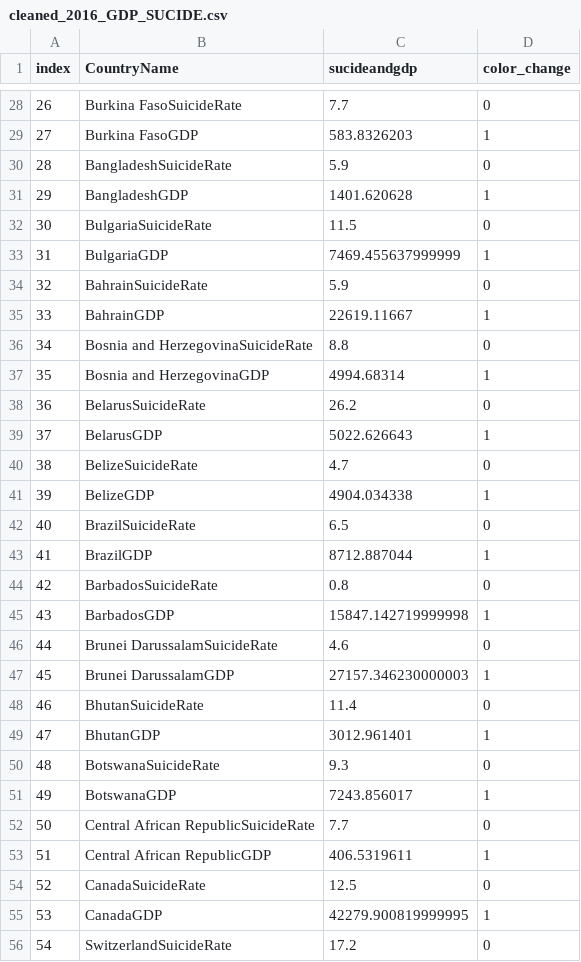
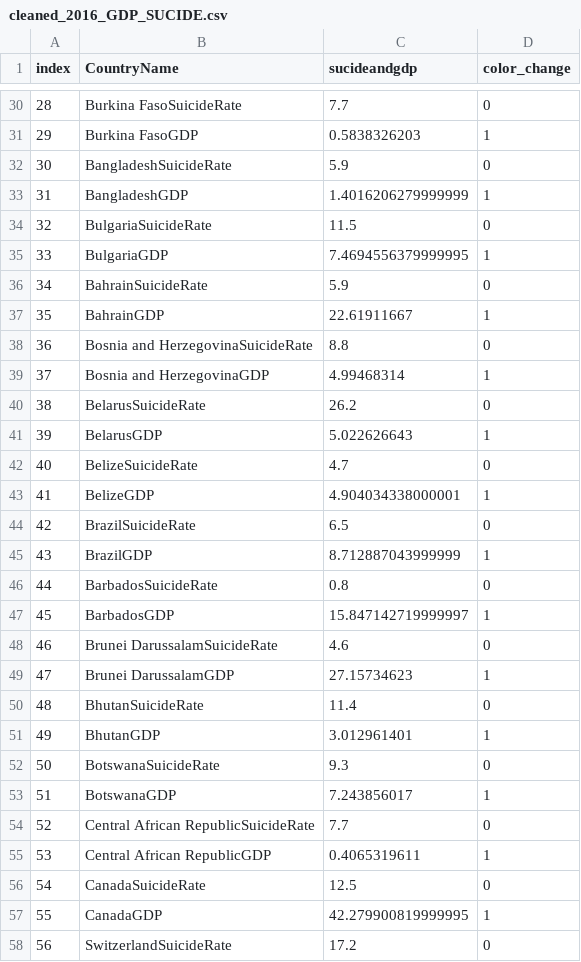
Before and after one commit to Mussabaheen/ELM_PROJECT, a CSV file: cleaned_2016_GDP_SUCIDE.csv, drawn as a sheet; only a part is shown, gaps mark what is left out; addresses are those after the commit; the diff covers the shown part only; the diff names each change by its address in the sheet, - before the commit and + after, or states it on an @@ line.

```diff
--- a/cleaned_2016_GDP_SUCIDE.csv
+++ b/cleaned_2016_GDP_SUCIDE.csv
@@ column A (index) renumbered from row 6 down @@
-C31 (sucideandgdp): 583.8326203
+C31 (sucideandgdp): 0.5838326203
-C33 (sucideandgdp): 1401.620628
+C33 (sucideandgdp): 1.4016206279999999
-C35 (sucideandgdp): 7469.455637999999
+C35 (sucideandgdp): 7.4694556379999995
-C37 (sucideandgdp): 22619.11667
+C37 (sucideandgdp): 22.61911667
-C39 (sucideandgdp): 4994.68314
+C39 (sucideandgdp): 4.99468314
-C41 (sucideandgdp): 5022.626643
+C41 (sucideandgdp): 5.022626643
-C43 (sucideandgdp): 4904.034338
+C43 (sucideandgdp): 4.904034338000001
-C45 (sucideandgdp): 8712.887044
+C45 (sucideandgdp): 8.712887043999999
-C47 (sucideandgdp): 15847.142719999998
+C47 (sucideandgdp): 15.847142719999997
-C49 (sucideandgdp): 27157.346230000003
+C49 (sucideandgdp): 27.15734623
-C51 (sucideandgdp): 3012.961401
+C51 (sucideandgdp): 3.012961401
-C53 (sucideandgdp): 7243.856017
+C53 (sucideandgdp): 7.243856017
-C55 (sucideandgdp): 406.5319611
+C55 (sucideandgdp): 0.4065319611
-C57 (sucideandgdp): 42279.900819999995
+C57 (sucideandgdp): 42.279900819999995
```
Also changed, not shown: 2 added rows and 144 edited cells elsewhere in this file, 1 other file.
